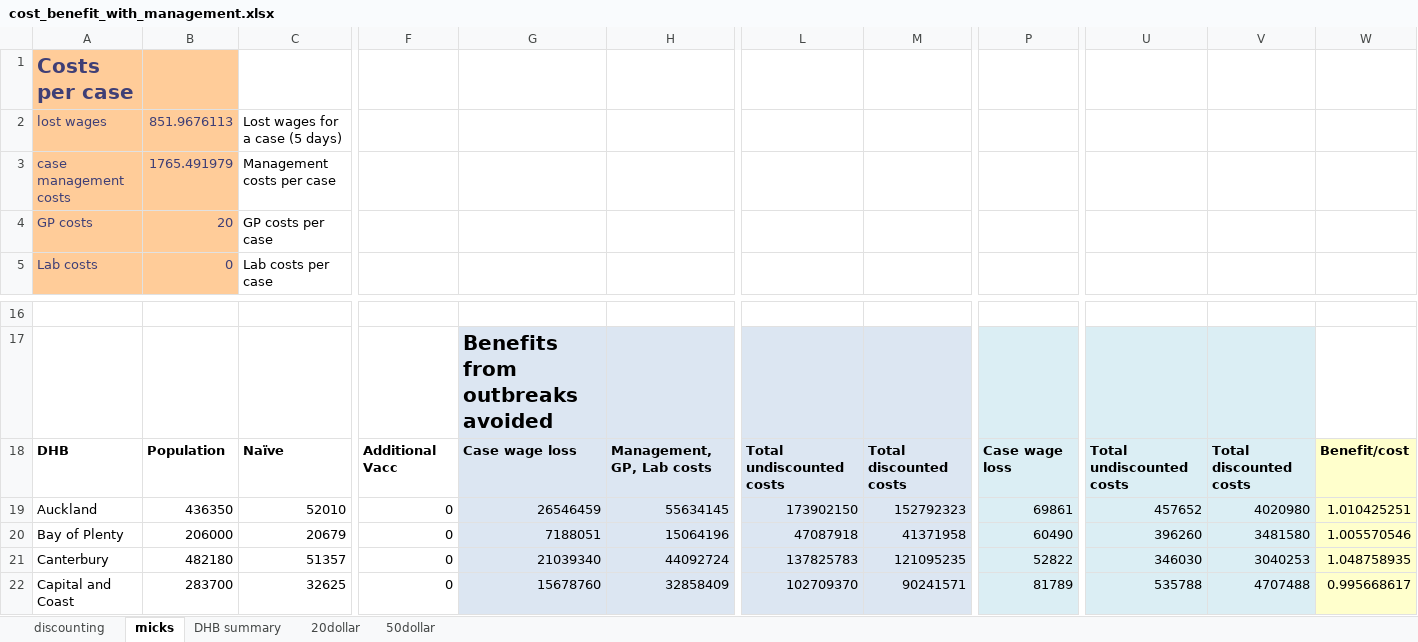
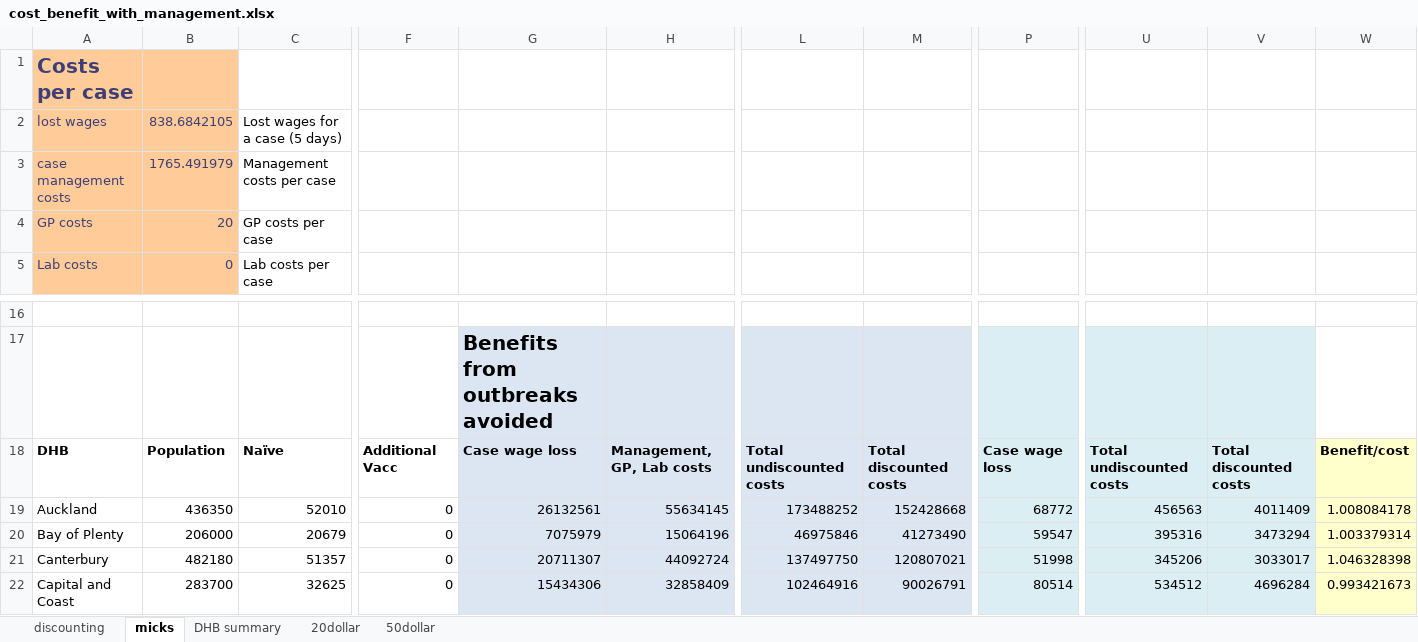
Before and after one commit to jmarshallnz/measles, an Excel workbook: cost_benefit_with_management.xlsx, sheet micks, drawn as a sheet; only a part is shown, gaps mark what is left out; values as stored, in another font and other column widths than the file's, no borders; the diff covers the shown part only; the diff names each change by its address in the sheet, - before the commit and + after, or states it on an @@ line.

```diff
--- a/cost_benefit_with_management.xlsx (sheet micks)
+++ b/cost_benefit_with_management.xlsx (sheet micks)
-B2: 851.9676113
+B2: 838.6842105
-G19: 26546459
+G19: 26132561
-L19: 173902150
+L19: 173488252
-M19: 152792323
+M19: 152428668
-P19: 69861
+P19: 68772
-U19: 457652
+U19: 456563
-V19: 4020980
+V19: 4011409
-W19: 1.010425251
+W19: 1.008084178
-G20: 7188051
+G20: 7075979
-L20: 47087918
+L20: 46975846
-M20: 41371958
+M20: 41273490
-P20: 60490
+P20: 59547
-U20: 396260
+U20: 395316
-V20: 3481580
+V20: 3473294
-W20: 1.005570546
+W20: 1.003379314
-G21: 21039340
+G21: 20711307
-L21: 137825783
+L21: 137497750
-M21: 121095235
+M21: 120807021
-P21: 52822
+P21: 51998
-U21: 346030
+U21: 345206
-V21: 3040253
+V21: 3033017
-W21: 1.048758935
+W21: 1.046328398
-G22: 15678760
+G22: 15434306
-L22: 102709370
+L22: 102464916
-M22: 90241571
+M22: 90026791
-P22: 81789
+P22: 80514
-U22: 535788
+U22: 534512
-V22: 4707488
+V22: 4696284
-W22: 0.995668617
+W22: 0.993421673
```
Also changed, not shown: 119 edited cells elsewhere in this sheet, 36 other files.
